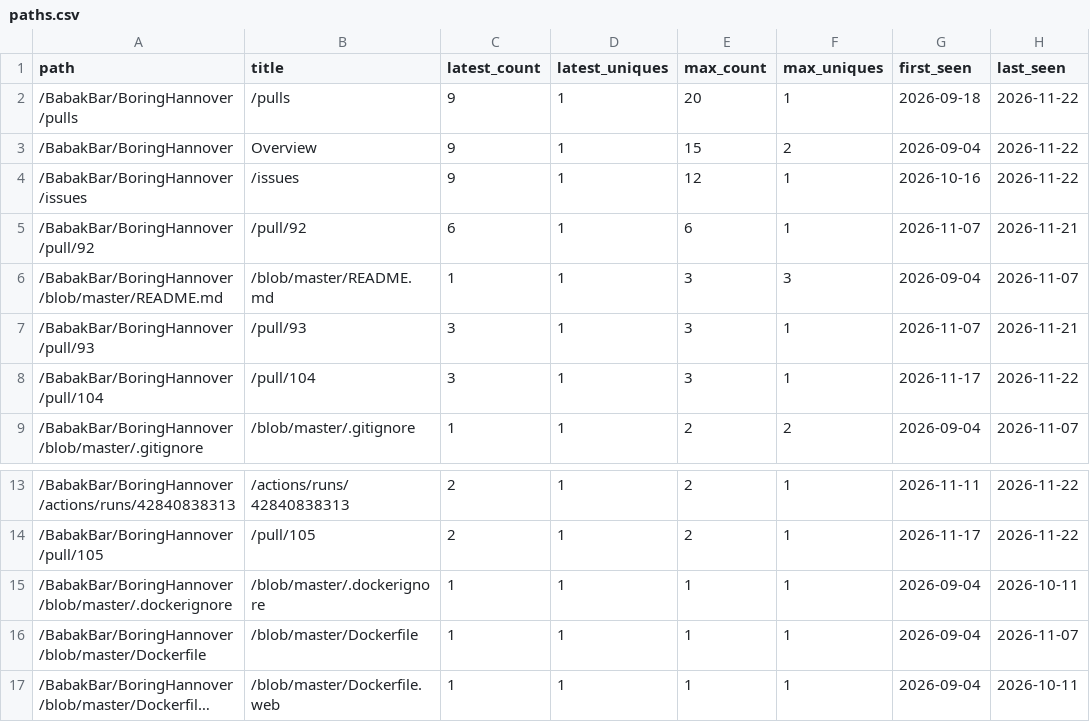
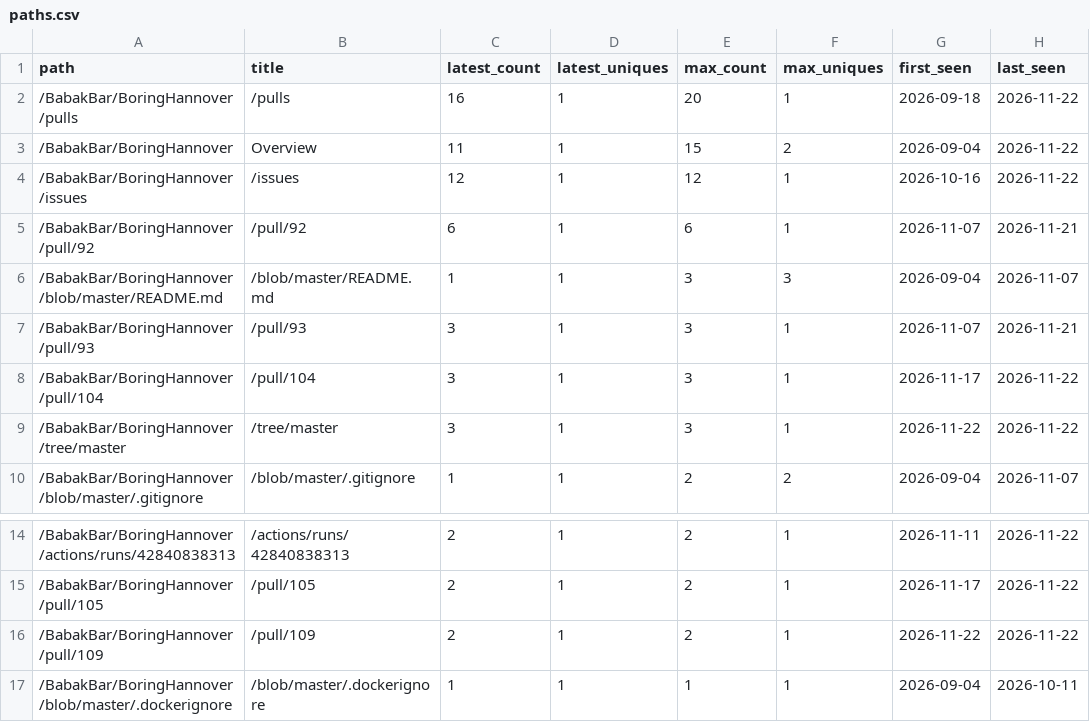
Before and after one commit to BabakBar/BoringHannover, a CSV file: data/paths.csv, drawn as a sheet; only a part is shown, gaps mark what is left out; the shorter side is filled out with more unchanged rows; long unchanged cells end in ….

```diff
--- a/data/paths.csv
+++ b/data/paths.csv
@@ -1,5 +1,5 @@
 path,title,latest_count,latest_uniques,max_count,max_uniques,first_seen,last_seen
-/BabakBar/BoringHannover/pulls,/pulls,9,1,20,1,2026-09-18,2026-11-22
-/BabakBar/BoringHannover,Overview,9,1,15,2,2026-09-04,2026-11-22
-/BabakBar/BoringHannover/issues,/issues,9,1,12,1,2026-10-16,2026-11-22
+/BabakBar/BoringHannover/pulls,/pulls,16,1,20,1,2026-09-18,2026-11-22
+/BabakBar/BoringHannover,Overview,11,1,15,2,2026-09-04,2026-11-22
+/BabakBar/BoringHannover/issues,/issues,12,1,12,1,2026-10-16,2026-11-22
 /BabakBar/BoringHannover/pull/92,/pull/92,6,1,6,1,2026-11-07,2026-11-21
@@ -8,2 +8,3 @@ path,title,latest_count,latest_uniques,max_count,max_uniques,first_seen,last_see
 /BabakBar/BoringHannover/pull/104,/pull/104,3,1,3,1,2026-11-17,2026-11-22
+/BabakBar/BoringHannover/tree/master,/tree/master,3,1,3,1,2026-11-22,2026-11-22
 /BabakBar/BoringHannover/blob/master/.gitignore,/blob/master/.gitignore,1,1,2,2,2026-09-04,2026-11-07
@@ -14,2 +15,3 @@ path,title,latest_count,latest_uniques,max_count,max_uniques,first_seen,last_see
 /BabakBar/BoringHannover/pull/105,/pull/105,2,1,2,1,2026-11-17,2026-11-22
+/BabakBar/BoringHannover/pull/109,/pull/109,2,1,2,1,2026-11-22,2026-11-22
 /BabakBar/BoringHannover/blob/master/.dockerignore,/blob/master/.dockerignore,1,1,1,1,2026-09-04,2026-10-11
```
Also changed, not shown: data/clones.csv, data/stargazers.csv, 8 other files.
